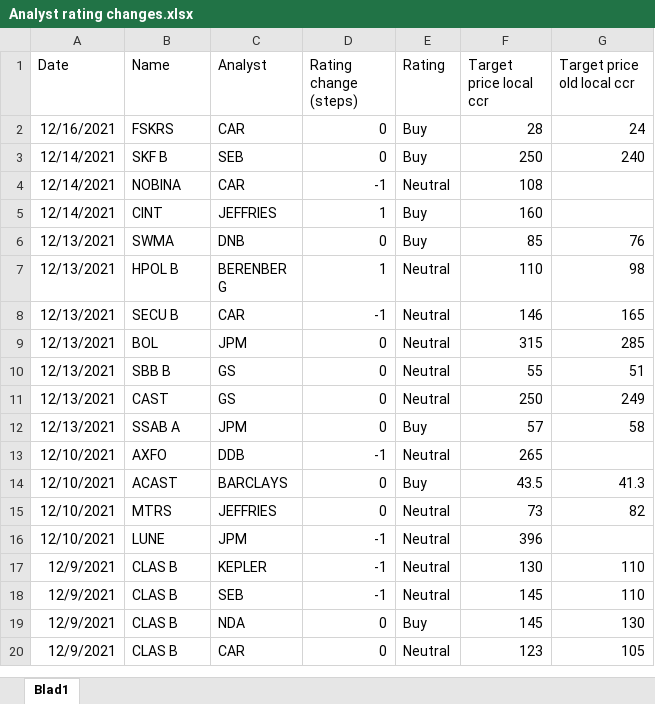
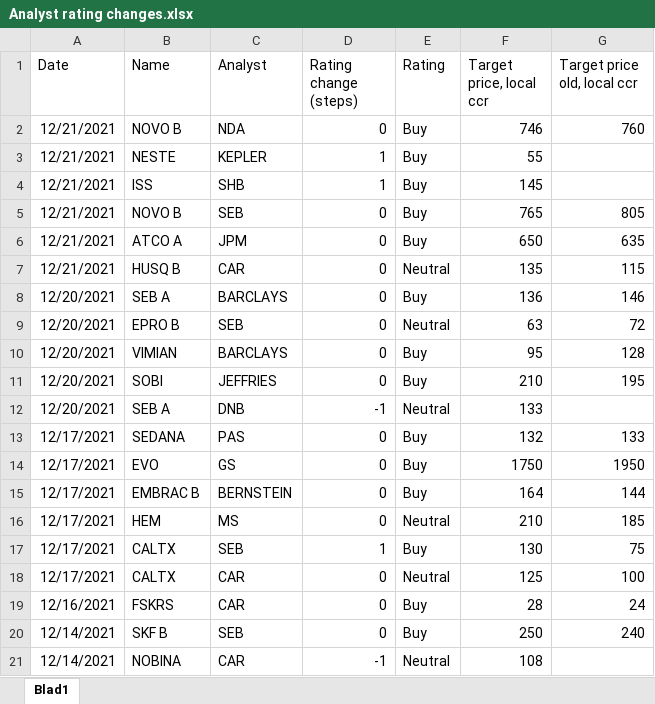
Before and after one commit to RS1987X/Analyst-sentiment, an Excel workbook: Analyst rating changes.xlsx, sheet Blad1, drawn as a sheet; only a part is shown; the shorter side is filled out with more unchanged rows; values as stored, in another font and other column widths than the file's, no borders; the diff names each change by its address in the sheet, - before the commit and + after, or states it on an @@ line.

Commit message:
data update

```diff
--- a/Analyst rating changes.xlsx (sheet Blad1)
+++ b/Analyst rating changes.xlsx (sheet Blad1)
-F1: Target price local ccr
+F1: Target price, local ccr
-G1: Target price old local ccr
+G1: Target price old, local ccr
+row 2: 12/21/2021 | NOVO B | NDA | 0 | Buy | 746 | 760
+row 3: 12/21/2021 | NESTE | KEPLER | 1 | Buy | 55
+row 4: 12/21/2021 | ISS | SHB | 1 | Buy | 145
+row 5: 12/21/2021 | NOVO B | SEB | 0 | Buy | 765 | 805
+row 6: 12/21/2021 | ATCO A | JPM | 0 | Buy | 650 | 635
+row 7: 12/21/2021 | HUSQ B | CAR | 0 | Neutral | 135 | 115
+row 8: 12/20/2021 | SEB A | BARCLAYS | 0 | Buy | 136 | 146
+row 9: 12/20/2021 | EPRO B | SEB | 0 | Neutral | 63 | 72
+row 10: 12/20/2021 | VIMIAN | BARCLAYS | 0 | Buy | 95 | 128
+row 11: 12/20/2021 | SOBI | JEFFRIES | 0 | Buy | 210 | 195
+row 12: 12/20/2021 | SEB A | DNB | -1 | Neutral | 133
+row 13: 12/17/2021 | SEDANA | PAS | 0 | Buy | 132 | 133
+row 14: 12/17/2021 | EVO | GS | 0 | Buy | 1750 | 1950
+row 15: 12/17/2021 | EMBRAC B | BERNSTEIN | 0 | Buy | 164 | 144
+row 16: 12/17/2021 | HEM | MS | 0 | Neutral | 210 | 185
+row 17: 12/17/2021 | CALTX | SEB | 1 | Buy | 130 | 75
+row 18: 12/17/2021 | CALTX | CAR | 0 | Neutral | 125 | 100
```
